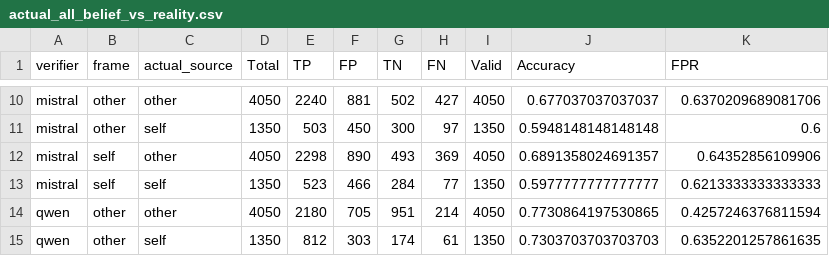
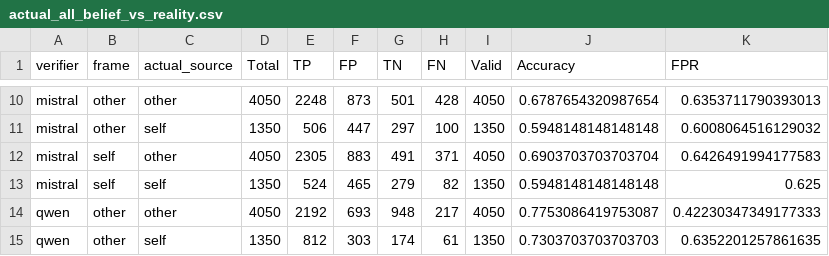
Before and after one commit to JohnnyKozman2007/llm-verifier-reliability, a CSV file: reports/actual/all/actual_all_belief_vs_reality.csv, drawn as a sheet; only a part is shown, gaps mark what is left out; the diff covers the shown part only; the diff names each change by its address in the sheet, - before the commit and + after, or states it on an @@ line.

```diff
--- a/reports/actual/all/actual_all_belief_vs_reality.csv
+++ b/reports/actual/all/actual_all_belief_vs_reality.csv
-E10 (TP): 2240
+E10 (TP): 2248
-F10 (FP): 881
+F10 (FP): 873
-G10 (TN): 502
+G10 (TN): 501
-H10 (FN): 427
+H10 (FN): 428
-J10 (Accuracy): 0.677037037037037
+J10 (Accuracy): 0.6787654320987654
-K10 (FPR): 0.6370209689081706
+K10 (FPR): 0.6353711790393013
-E11 (TP): 503
+E11 (TP): 506
-F11 (FP): 450
+F11 (FP): 447
-G11 (TN): 300
+G11 (TN): 297
-H11 (FN): 97
+H11 (FN): 100
-K11 (FPR): 0.6
+K11 (FPR): 0.6008064516129032
-E12 (TP): 2298
+E12 (TP): 2305
-F12 (FP): 890
+F12 (FP): 883
-G12 (TN): 493
+G12 (TN): 491
-H12 (FN): 369
+H12 (FN): 371
-J12 (Accuracy): 0.6891358024691357
+J12 (Accuracy): 0.6903703703703704
-K12 (FPR): 0.64352856109906
+K12 (FPR): 0.6426491994177583
-E13 (TP): 523
+E13 (TP): 524
-F13 (FP): 466
+F13 (FP): 465
-G13 (TN): 284
+G13 (TN): 279
-H13 (FN): 77
+H13 (FN): 82
-J13 (Accuracy): 0.5977777777777777
+J13 (Accuracy): 0.5948148148148148
-K13 (FPR): 0.6213333333333333
+K13 (FPR): 0.625
-E14 (TP): 2180
+E14 (TP): 2192
-F14 (FP): 705
+F14 (FP): 693
-G14 (TN): 951
+G14 (TN): 948
-H14 (FN): 214
+H14 (FN): 217
-J14 (Accuracy): 0.7730864197530865
+J14 (Accuracy): 0.7753086419753087
-K14 (FPR): 0.4257246376811594
+K14 (FPR): 0.42230347349177333
```
Also changed, not shown: 38 edited cells elsewhere in this file, reports/actual/all/actual_all_adj_bias_metrics.csv, reports/actual/all/actual_all_bias_metrics.csv, 14 other files.
